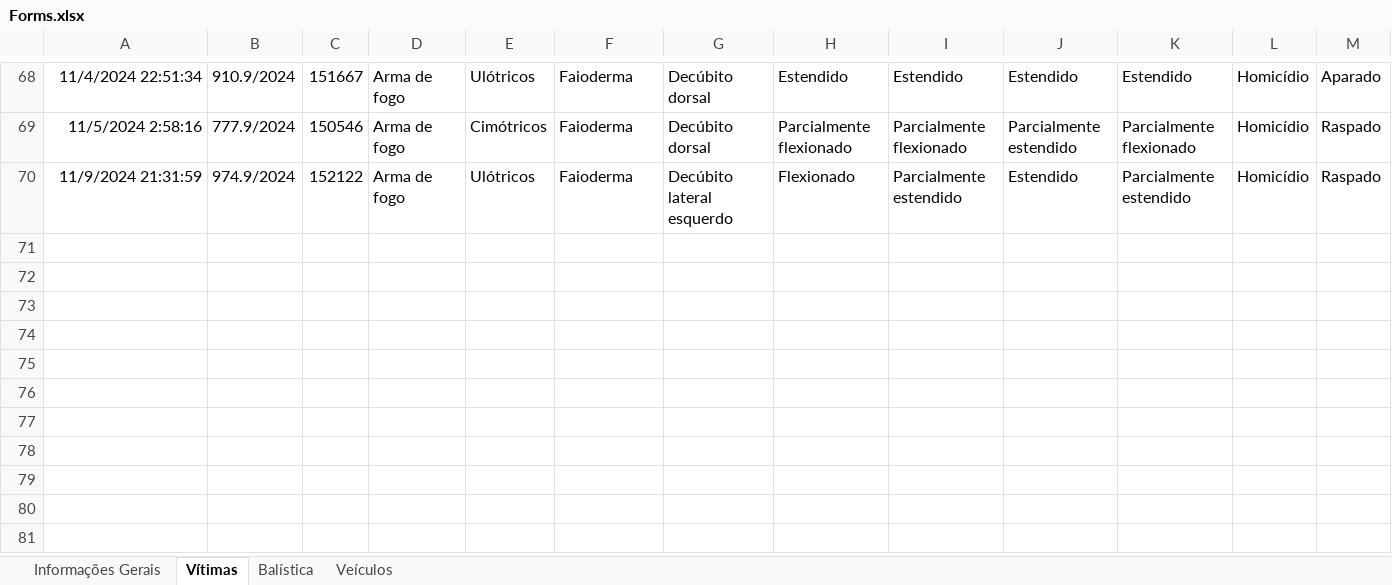
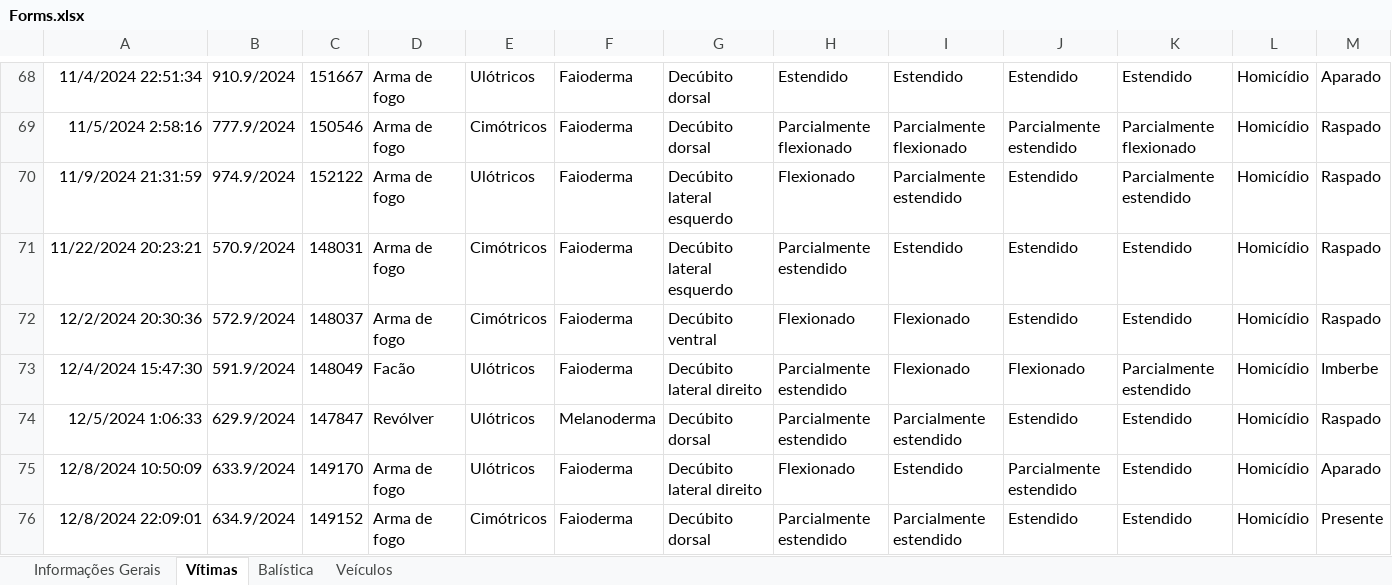
Before and after one commit to betson-fernando/laudo-pericial, an Excel workbook: Forms.xlsx, sheet Vítimas, drawn as a sheet; only a part is shown, gaps mark what is left out; values as stored, in another font and other column widths than the file's, no borders; charts and pictures not drawn; rows hold the shown columns only; the diff names each change by its address in the sheet, - before the commit and + after, or states it on an @@ line.

```diff
--- a/Forms.xlsx (sheet Vítimas)
+++ b/Forms.xlsx (sheet Vítimas)
+row 71: 11/22/2024 20:23:21 | 570.9/2024 | 148031 | Arma de fogo | Cimótricos | Faioderma | Decúbito lateral esquerdo | Parcialmente estendido | Estendido | Estendido | Estendido | Homicídio | Raspado
+row 72: 12/2/2024 20:30:36 | 572.9/2024 | 148037 | Arma de fogo | Cimótricos | Faioderma | Decúbito ventral | Flexionado | Flexionado | Estendido | Estendido | Homicídio | Raspado
+row 73: 12/4/2024 15:47:30 | 591.9/2024 | 148049 | Facão | Ulótricos | Faioderma | Decúbito lateral direito | Parcialmente estendido | Flexionado | Flexionado | Parcialmente estendido | Homicídio | Imberbe
+row 74: 12/5/2024 1:06:33 | 629.9/2024 | 147847 | Revólver | Ulótricos | Melanoderma | Decúbito dorsal | Parcialmente estendido | Parcialmente estendido | Estendido | Estendido | Homicídio | Raspado
+row 75: 12/8/2024 10:50:09 | 633.9/2024 | 149170 | Arma de fogo | Ulótricos | Faioderma | Decúbito lateral direito | Flexionado | Estendido | Parcialmente estendido | Estendido | Homicídio | Aparado
+row 76: 12/8/2024 22:09:01 | 634.9/2024 | 149152 | Arma de fogo | Cimótricos | Faioderma | Decúbito dorsal | Parcialmente estendido | Parcialmente estendido | Estendido | Estendido | Homicídio | Presente
```
Also changed, not shown: sheet Informações Gerais, 7 other files.
